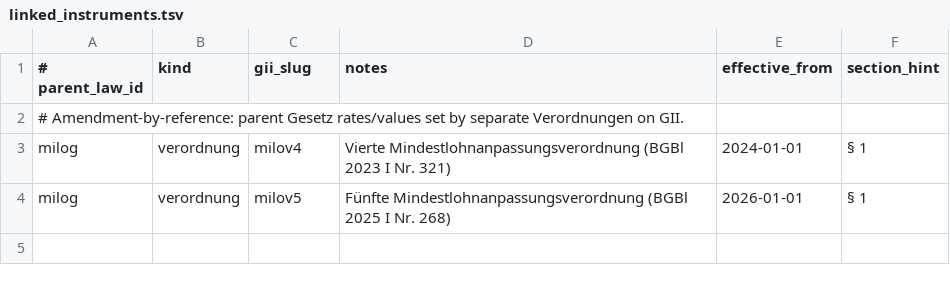
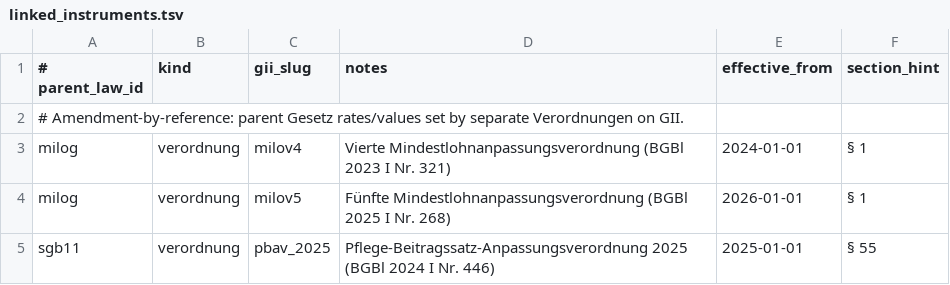
Before and after one commit to Squarenix17/Gesetzeswache, a TSV file: variants/linked_instruments.tsv, drawn as a sheet; the diff names each change by its address in the sheet, - before the commit and + after, or states it on an @@ line.

```diff
--- a/variants/linked_instruments.tsv
+++ b/variants/linked_instruments.tsv
+row 5: sgb11 | verordnung | pbav_2025 | Pflege-Beitragssatz-Anpassungsverordnung 2025 (BGBl 2024 I Nr. 446) | 2025-01-01 | § 55
```
Also changed, not shown: 3 other files.
